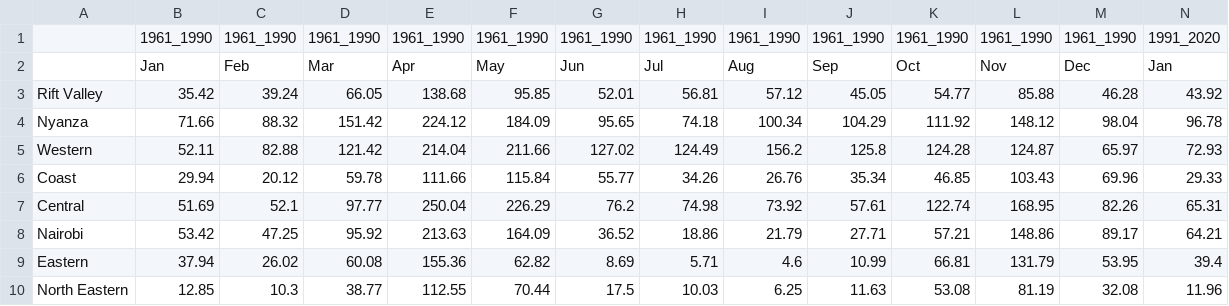
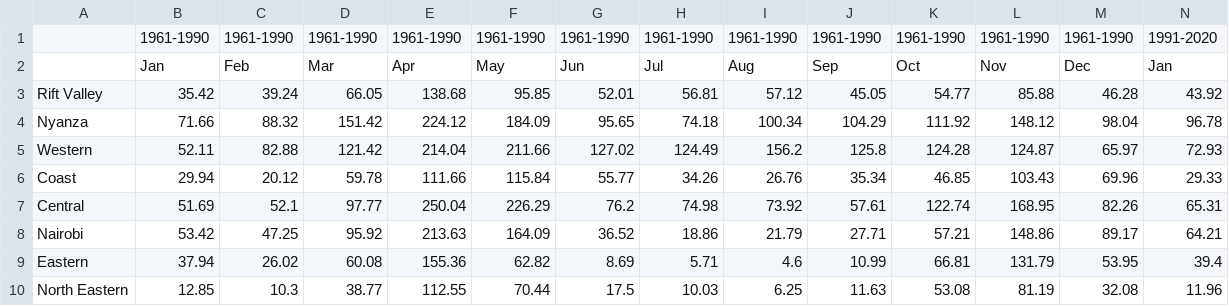
Before and after one commit to Tim-Abwao/blog-projects, a CSV file: assessing-kenya-climate/precipitation_climatology.csv, drawn as a sheet; only a part is shown; the diff covers the shown part only; the diff names each change by its address in the sheet, - before the commit and + after, or states it on an @@ line.

```diff
--- a/assessing-kenya-climate/precipitation_climatology.csv
+++ b/assessing-kenya-climate/precipitation_climatology.csv
-B1: 1961_1990
+B1: 1961-1990
-C1: 1961_1990
+C1: 1961-1990
-D1: 1961_1990
+D1: 1961-1990
-E1: 1961_1990
+E1: 1961-1990
-F1: 1961_1990
+F1: 1961-1990
-G1: 1961_1990
+G1: 1961-1990
-H1: 1961_1990
+H1: 1961-1990
-I1: 1961_1990
+I1: 1961-1990
-J1: 1961_1990
+J1: 1961-1990
-K1: 1961_1990
+K1: 1961-1990
-L1: 1961_1990
+L1: 1961-1990
-M1: 1961_1990
+M1: 1961-1990
-N1: 1991_2020
+N1: 1991-2020
```
Also changed, not shown: 11 edited cells elsewhere in this file, assessing-kenya-climate/temperature_climatology.csv, 1 other file.
